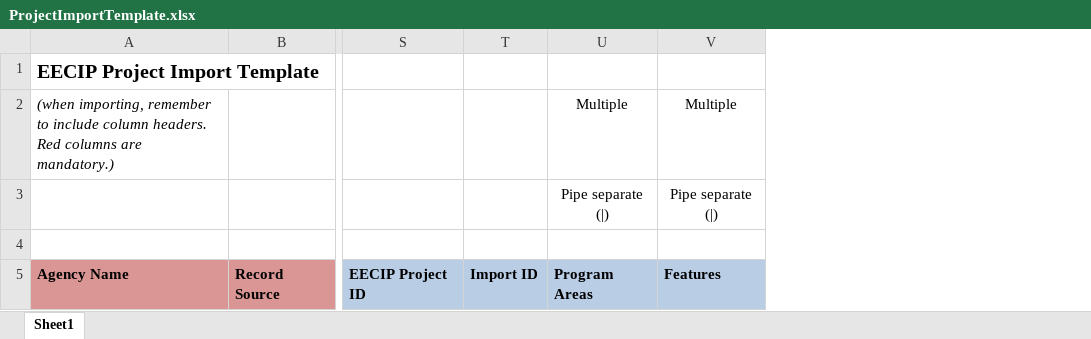
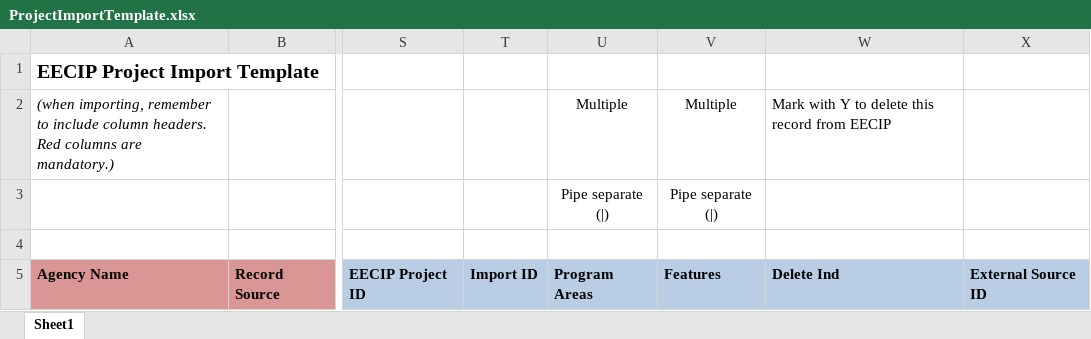
Before and after one commit to open-environment/EECIP, an Excel workbook: EECIP/App_Docs/ProjectImportTemplate.xlsx, sheet Sheet1, drawn as a sheet; only a part is shown, gaps mark what is left out; values as stored, in another font and other column widths than the file's, no borders; the diff names each change by its address in the sheet, - before the commit and + after, or states it on an @@ line.

```diff
--- a/EECIP/App_Docs/ProjectImportTemplate.xlsx (sheet Sheet1)
+++ b/EECIP/App_Docs/ProjectImportTemplate.xlsx (sheet Sheet1)
+column W, rows 2-5: Mark with Y to delete this record from EECIP |  |  | Delete Ind
+column X, row 5: External Source ID
```
Also changed, not shown: 10 other files.
